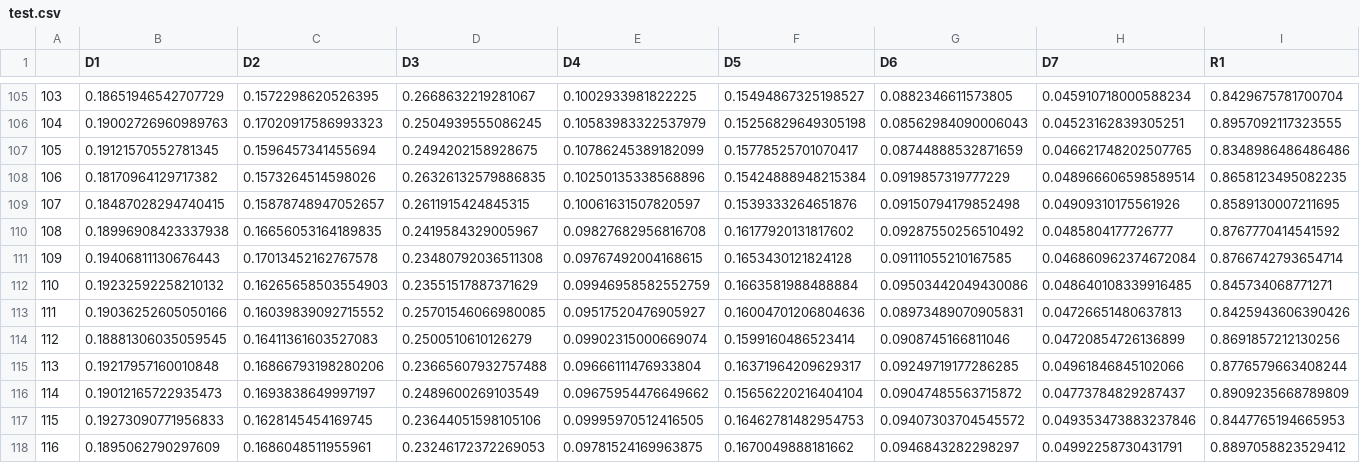
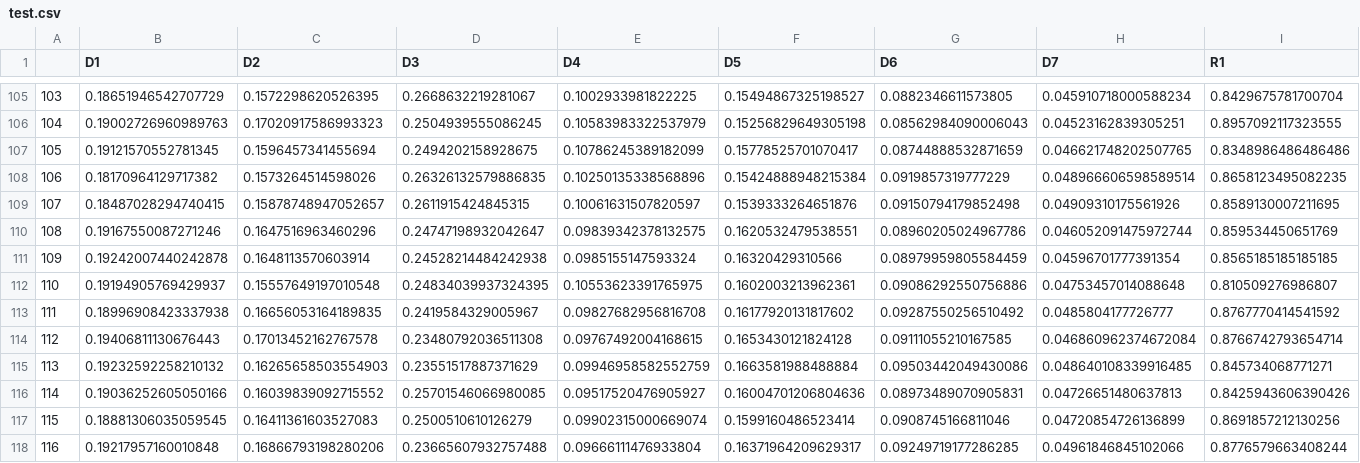
Before and after one commit to kookmin-sw/capstone-2024-11, a CSV file: test.csv, drawn as a sheet; only a part is shown, gaps mark what is left out; the shorter side is filled out with more unchanged rows; addresses are those after the commit; rows hold the shown columns only; the diff names each change by its address in the sheet, - before the commit and + after, or states it on an @@ line.

```diff
--- a/test.csv
+++ b/test.csv
+row 110: 108 | 0.19167550087271246 | 0.1647516963460296 | 0.24747198932042647 | 0.09839342378132575 | 0.1620532479538551 | 0.08960205024967786 | 0.046052091475972744 | 0.859534450651769
+row 111: 109 | 0.19242007440242878 | 0.1648113570603914 | 0.24528214484242938 | 0.0985155147593324 | 0.16320429310566 | 0.08979959805584459 | 0.04596701777391354 | 0.8565185185185185
+row 112: 110 | 0.19194905769429937 | 0.15557649197010548 | 0.24834039937324395 | 0.10553623391765975 | 0.1602003213962361 | 0.09086292550756886 | 0.04753457014088648 | 0.810509276986807
@@ column A renumbered from row 113 down @@
```
Also changed, not shown: 11 other files.
